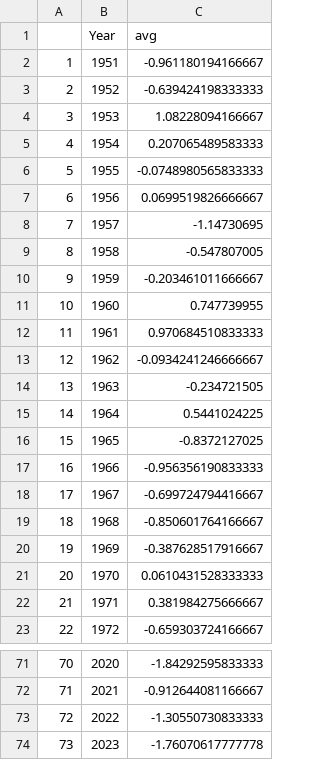
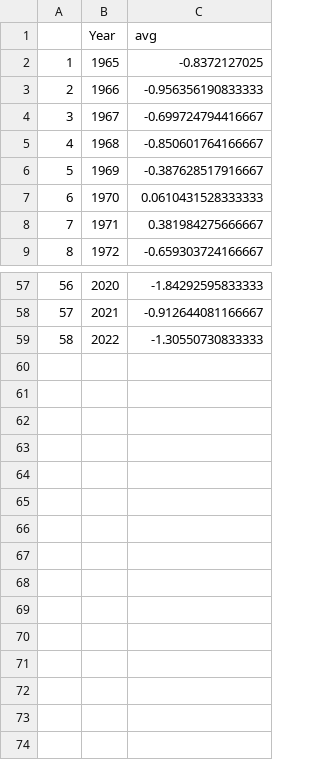
Before and after one commit to n-grace-henry/MS-Thesis, a CSV file: data/environmental/NPGO_tidy.csv, drawn as a sheet; only a part is shown, gaps mark what is left out; removed rows and columns are numbered as before the commit, all else as after; the diff names each change by its address in the sheet, - before the commit and + after, or states it on an @@ line.

```diff
--- a/data/environmental/NPGO_tidy.csv
+++ b/data/environmental/NPGO_tidy.csv
-row 2: 1 | 1951 | -0.961180194166667
-row 3: 2 | 1952 | -0.639424198333333
-row 4: 3 | 1953 | 1.08228094166667
-row 5: 4 | 1954 | 0.207065489583333
-row 6: 5 | 1955 | -0.0748980565833333
-row 7: 6 | 1956 | 0.0699519826666667
-row 8: 7 | 1957 | -1.14730695
-row 9: 8 | 1958 | -0.547807005
-row 10: 9 | 1959 | -0.203461011666667
-row 11: 10 | 1960 | 0.747739955
-row 12: 11 | 1961 | 0.970684510833333
-row 13: 12 | 1962 | -0.0934241246666667
-row 14: 13 | 1963 | -0.234721505
-row 15: 14 | 1964 | 0.5441024225
@@ column A renumbered between rows 2 and 59 @@
-row 74: 73 | 2023 | -1.76070617777778
```
Also changed, not shown: 4 other files.
